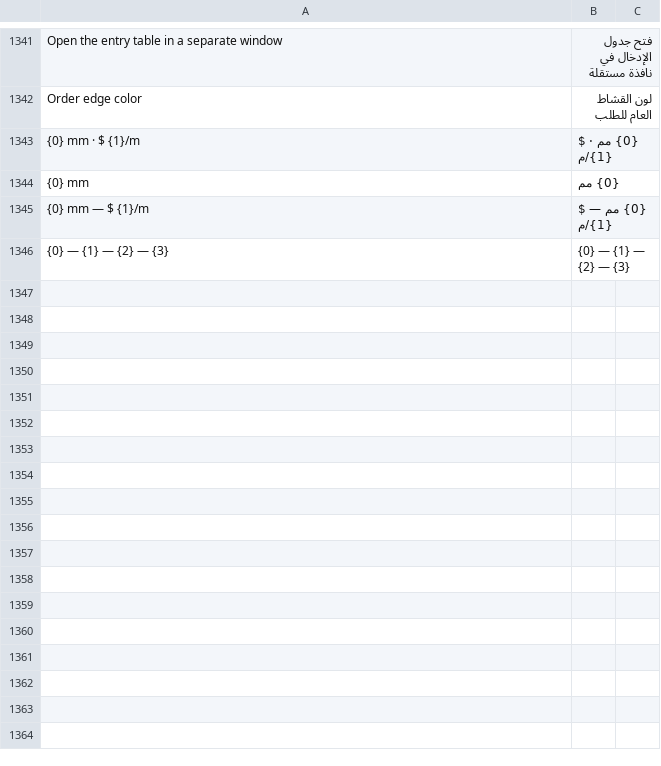
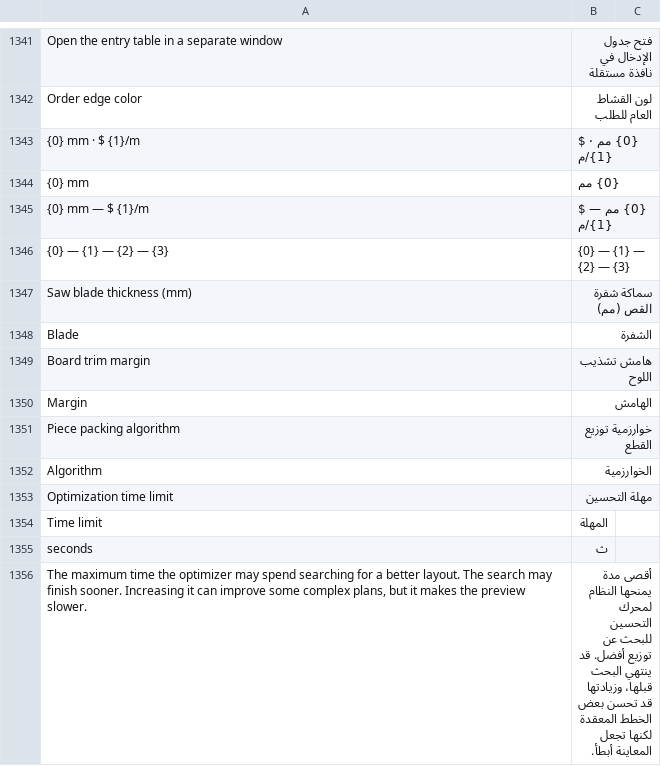
Before and after one commit to Hasan-Alhendi/almdina-erp, a CSV file: almdina_erp/translations/ar.csv, drawn as a sheet; only a part is shown, gaps mark what is left out; the diff covers the shown part only.

```diff
--- a/almdina_erp/translations/ar.csv
+++ b/almdina_erp/translations/ar.csv
@@ -1348 +1348,11 @@ Order edge color,لون القشاط العام للطلب
 {0} — {1} — {2} — {3},{0} — {1} — {2} — {3}
+Saw blade thickness (mm),سماكة شفرة القص (مم)
+Blade,الشفرة
+Board trim margin,هامش تشذيب اللوح
+Margin,الهامش
+Piece packing algorithm,خوارزمية توزيع القطع
+Algorithm,الخوارزمية
+Optimization time limit,مهلة التحسين
+Time limit,المهلة
+seconds,ث
+"The maximum time the optimizer may spend searching for a better layout. The search may finish sooner. Increasing it can improve some complex plans, but it makes the preview slower.",أقصى مدة يمنحها النظام لمحرك التحسين للبحث عن توزيع أفضل. قد ينتهي البحث قبلها، وزيادتها قد تحسن بعض الخطط المعقدة لكنها تجعل المعاينة أبطأ.
```
Also changed, not shown: 44 added rows elsewhere in this file, 10 other files.
